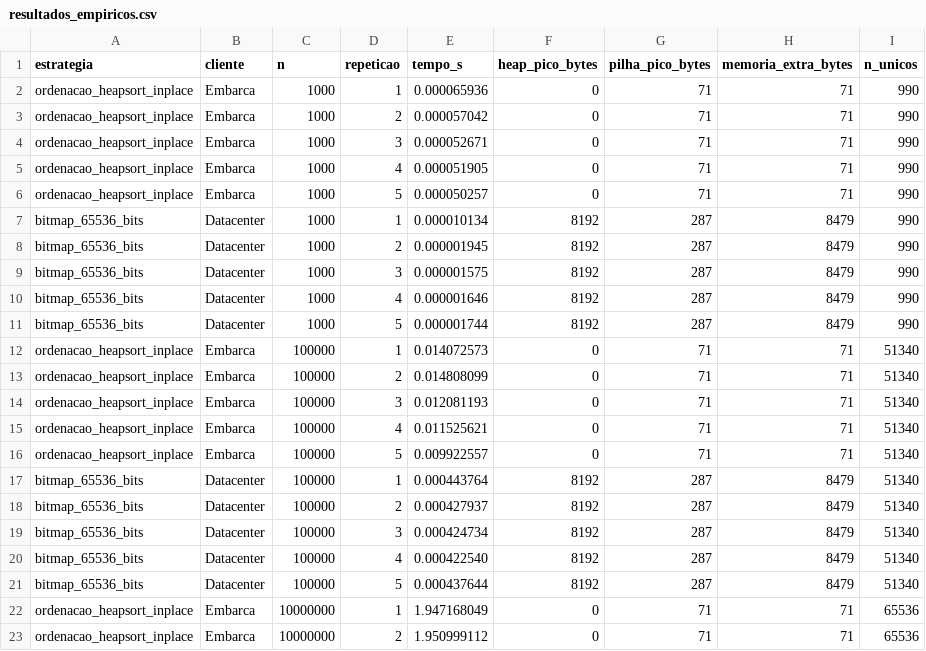
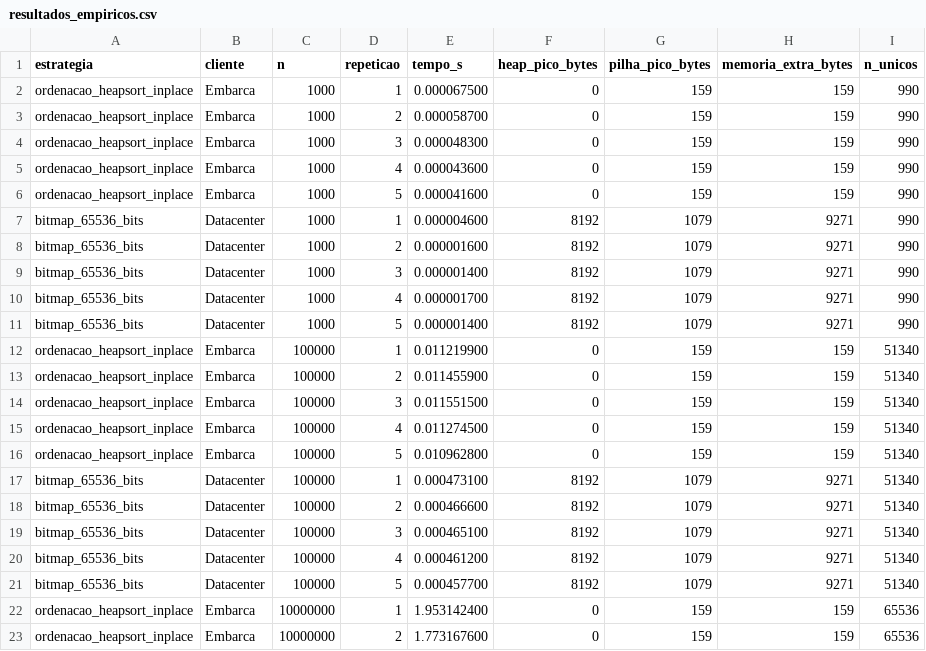
Before and after one commit to SamGarciaPereira/PJBL-ComplexidadeDeAlgoritmos, a CSV file: dados/resultados_empiricos.csv, drawn as a sheet; only a part is shown; the diff covers the shown part only.

```diff
--- a/dados/resultados_empiricos.csv
+++ b/dados/resultados_empiricos.csv
@@ -1,23 +1,23 @@
 estrategia,cliente,n,repeticao,tempo_s,heap_pico_bytes,pilha_pico_bytes,memoria_extra_bytes,n_unicos
-ordenacao_heapsort_inplace,Embarca,1000,1,0.000065936,0,71,71,990
-ordenacao_heapsort_inplace,Embarca,1000,2,0.000057042,0,71,71,990
-ordenacao_heapsort_inplace,Embarca,1000,3,0.000052671,0,71,71,990
-ordenacao_heapsort_inplace,Embarca,1000,4,0.000051905,0,71,71,990
-ordenacao_heapsort_inplace,Embarca,1000,5,0.000050257,0,71,71,990
-bitmap_65536_bits,Datacenter,1000,1,0.000010134,8192,287,8479,990
-bitmap_65536_bits,Datacenter,1000,2,0.000001945,8192,287,8479,990
-bitmap_65536_bits,Datacenter,1000,3,0.000001575,8192,287,8479,990
-bitmap_65536_bits,Datacenter,1000,4,0.000001646,8192,287,8479,990
-bitmap_65536_bits,Datacenter,1000,5,0.000001744,8192,287,8479,990
-ordenacao_heapsort_inplace,Embarca,100000,1,0.014072573,0,71,71,51340
-ordenacao_heapsort_inplace,Embarca,100000,2,0.014808099,0,71,71,51340
-ordenacao_heapsort_inplace,Embarca,100000,3,0.012081193,0,71,71,51340
-ordenacao_heapsort_inplace,Embarca,100000,4,0.011525621,0,71,71,51340
-ordenacao_heapsort_inplace,Embarca,100000,5,0.009922557,0,71,71,51340
-bitmap_65536_bits,Datacenter,100000,1,0.000443764,8192,287,8479,51340
-bitmap_65536_bits,Datacenter,100000,2,0.000427937,8192,287,8479,51340
-bitmap_65536_bits,Datacenter,100000,3,0.000424734,8192,287,8479,51340
-bitmap_65536_bits,Datacenter,100000,4,0.000422540,8192,287,8479,51340
-bitmap_65536_bits,Datacenter,100000,5,0.000437644,8192,287,8479,51340
-ordenacao_heapsort_inplace,Embarca,10000000,1,1.947168049,0,71,71,65536
-ordenacao_heapsort_inplace,Embarca,10000000,2,1.950999112,0,71,71,65536
+ordenacao_heapsort_inplace,Embarca,1000,1,0.000067500,0,159,159,990
+ordenacao_heapsort_inplace,Embarca,1000,2,0.000058700,0,159,159,990
+ordenacao_heapsort_inplace,Embarca,1000,3,0.000048300,0,159,159,990
+ordenacao_heapsort_inplace,Embarca,1000,4,0.000043600,0,159,159,990
+ordenacao_heapsort_inplace,Embarca,1000,5,0.000041600,0,159,159,990
+bitmap_65536_bits,Datacenter,1000,1,0.000004600,8192,1079,9271,990
+bitmap_65536_bits,Datacenter,1000,2,0.000001600,8192,1079,9271,990
+bitmap_65536_bits,Datacenter,1000,3,0.000001400,8192,1079,9271,990
+bitmap_65536_bits,Datacenter,1000,4,0.000001700,8192,1079,9271,990
+bitmap_65536_bits,Datacenter,1000,5,0.000001400,8192,1079,9271,990
+ordenacao_heapsort_inplace,Embarca,100000,1,0.011219900,0,159,159,51340
+ordenacao_heapsort_inplace,Embarca,100000,2,0.011455900,0,159,159,51340
+ordenacao_heapsort_inplace,Embarca,100000,3,0.011551500,0,159,159,51340
+ordenacao_heapsort_inplace,Embarca,100000,4,0.011274500,0,159,159,51340
+ordenacao_heapsort_inplace,Embarca,100000,5,0.010962800,0,159,159,51340
+bitmap_65536_bits,Datacenter,100000,1,0.000473100,8192,1079,9271,51340
+bitmap_65536_bits,Datacenter,100000,2,0.000466600,8192,1079,9271,51340
+bitmap_65536_bits,Datacenter,100000,3,0.000465100,8192,1079,9271,51340
+bitmap_65536_bits,Datacenter,100000,4,0.000461200,8192,1079,9271,51340
+bitmap_65536_bits,Datacenter,100000,5,0.000457700,8192,1079,9271,51340
+ordenacao_heapsort_inplace,Embarca,10000000,1,1.953142400,0,159,159,65536
+ordenacao_heapsort_inplace,Embarca,10000000,2,1.773167600,0,159,159,65536
```
Also changed, not shown: 24 edited cells elsewhere in this file, 7 other files.
